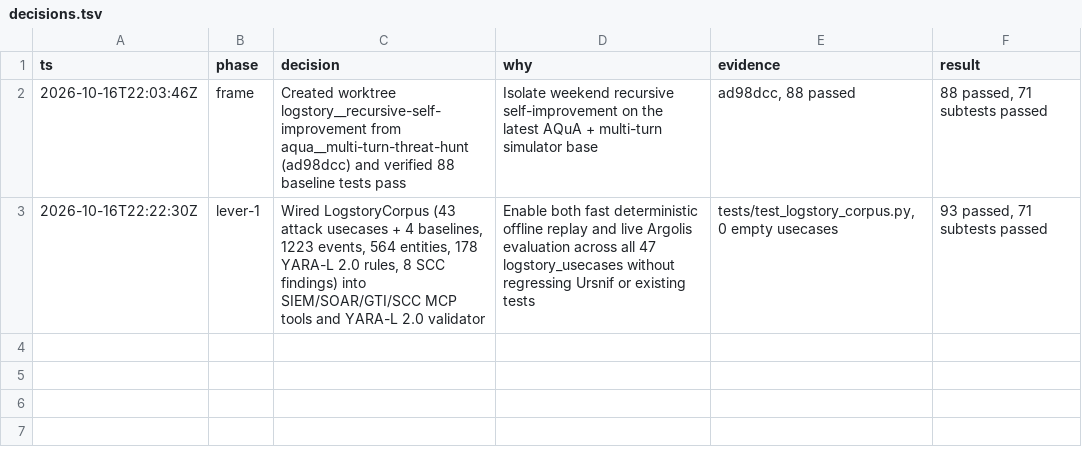
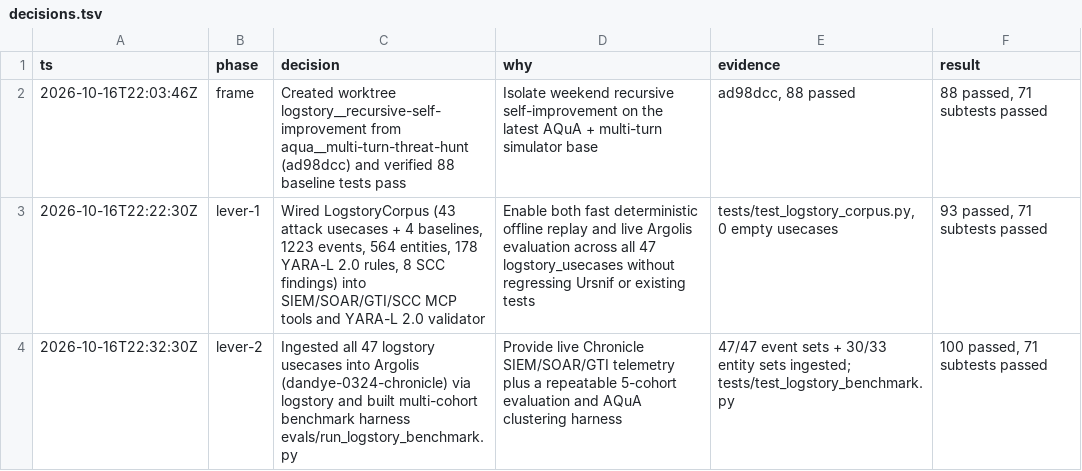
Before and after one commit to dandye/adk_runbooks, a TSV file: decisions.tsv, drawn as a sheet; the diff names each change by its address in the sheet, - before the commit and + after, or states it on an @@ line.

Commit message:
Add Argolis logstory ingestion script and 5-cohort benchmark harness

```diff
--- a/decisions.tsv
+++ b/decisions.tsv
+row 4: 2026-10-16T22:32:30Z | lever-2 | Ingested all 47 logstory usecases into Argolis (dandye-0324-chronicle) via logstory and built multi-cohort benchmark harness evals/run_logstory_benchmark.py | Provide live Chronicle SIEM/SOAR/GTI telemetry plus a repeatable 5-cohort evaluation and AQuA clustering harness | 47/47 event sets + 30/33 entity sets ingested; tests/test_logstory_benchmark.py | 100 passed, 71 subtests passed
```
Also changed, not shown: 4 other files.
